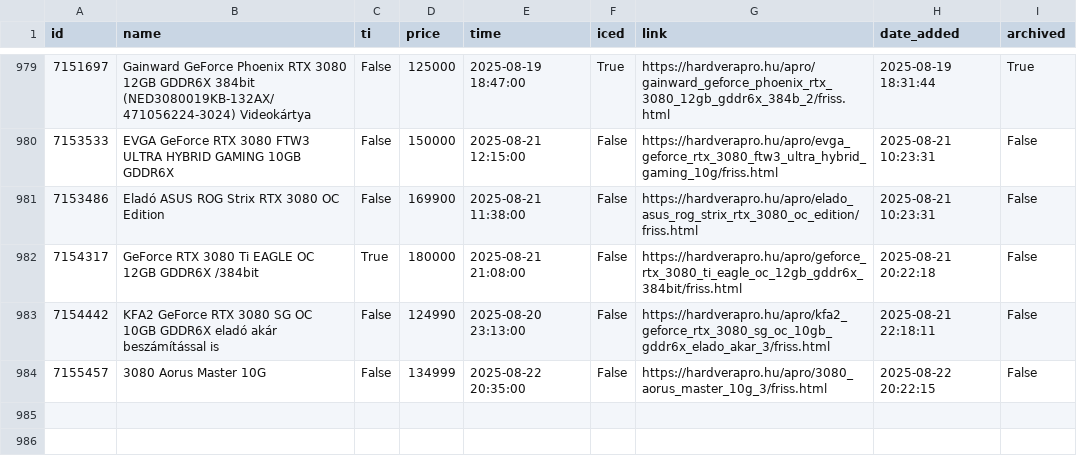
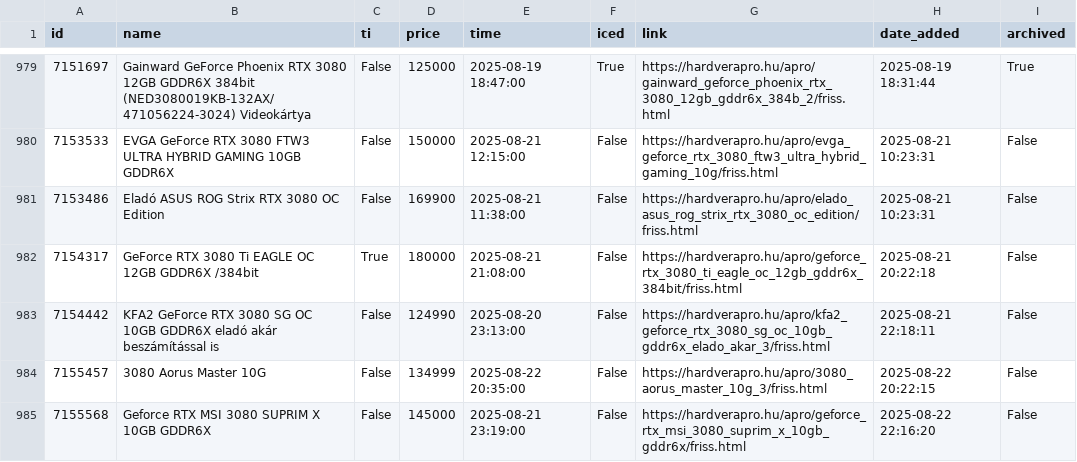
Before and after one commit to leviipope/scraping_hardverapro, a CSV file: gpu_listings.csv, drawn as a sheet; only a part is shown, gaps mark what is left out; the diff names each change by its address in the sheet, - before the commit and + after, or states it on an @@ line.

```diff
--- a/gpu_listings.csv
+++ b/gpu_listings.csv
+row 985: 7155568 | Geforce RTX MSI 3080 SUPRIM X 10GB GDDR6X | False | 145000 | 2025-08-21 23:19:00 | False | https://hardverapro.hu/apro/geforce_rtx_msi_3080_suprim_x_10gb_gddr6x/friss.html | 2025-08-22 22:16:20 | False
```
Also changed, not shown: 1 other file.
